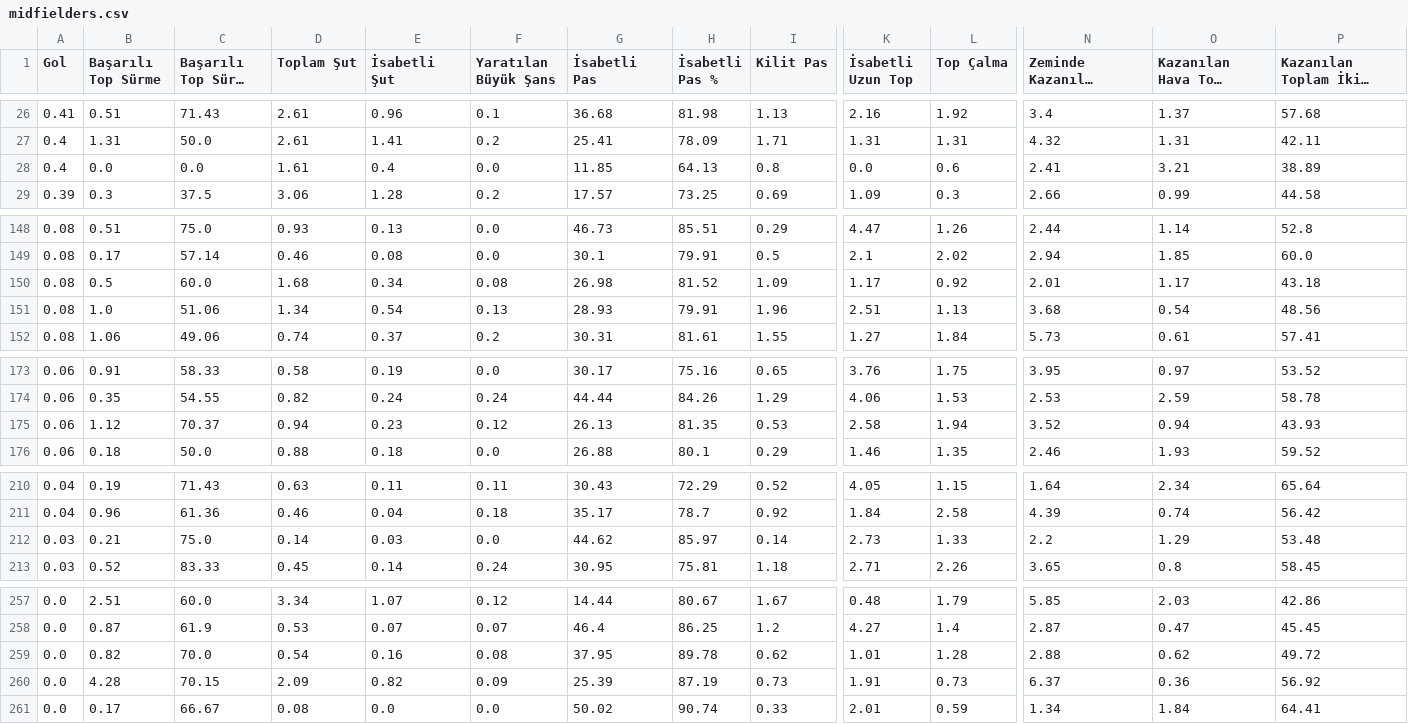
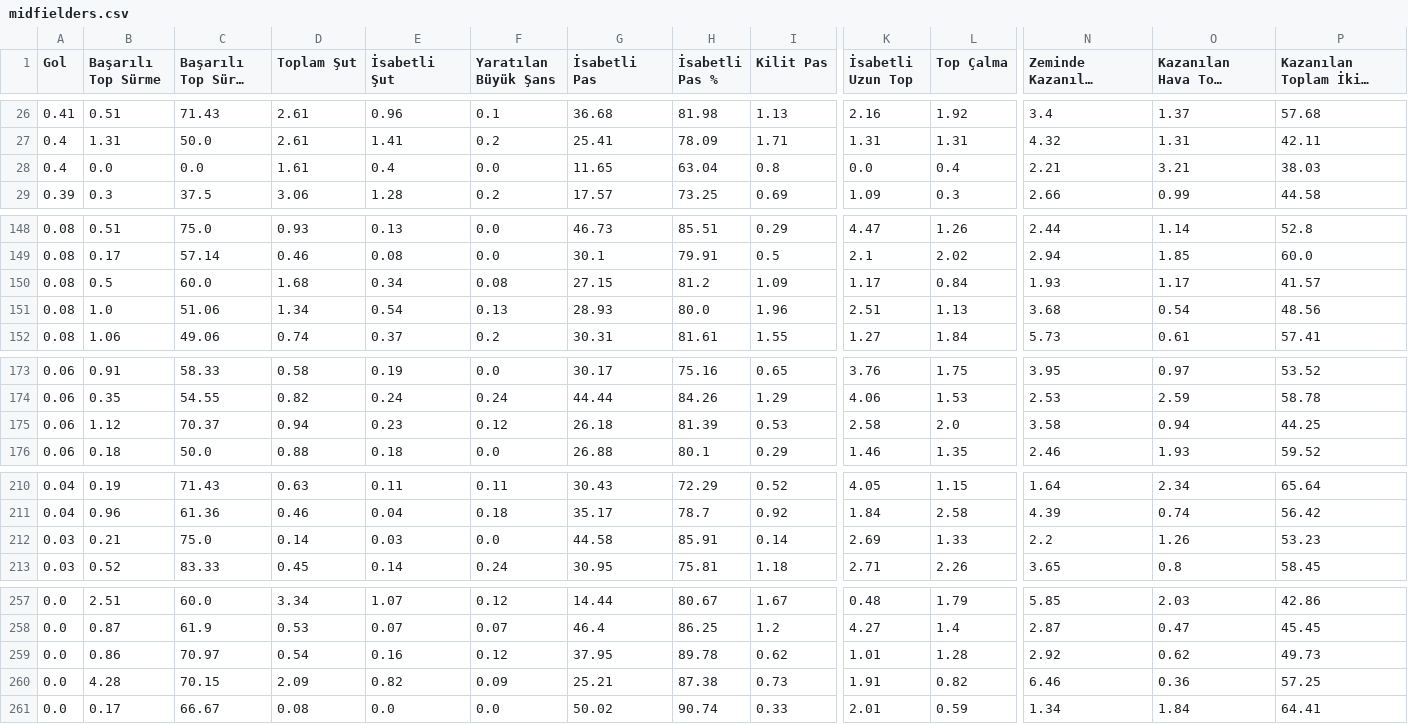
Before and after one commit to scatterradarcsv/csv_scatter_radar_15matches_per90_noPos, a CSV file: midfielders.csv, drawn as a sheet; only a part is shown, gaps mark what is left out; long unchanged cells end in …; the diff covers the shown part only; the diff names each change by its address in the sheet, - before the commit and + after, or states it on an @@ line.

Commit message:
Updated midfielders.csv

```diff
--- a/midfielders.csv
+++ b/midfielders.csv
-G28 (İsabetli Pas): 11.85
+G28 (İsabetli Pas): 11.65
-H28 (İsabetli Pas %): 64.13
+H28 (İsabetli Pas %): 63.04
-L28 (Top Çalma): 0.6
+L28 (Top Çalma): 0.4
-N28 (Zeminde Kazanılan İkili Mücadele): 2.41
+N28 (Zeminde Kazanılan İkili Mücadele): 2.21
-P28: 38.89
+P28: 38.03
-G150 (İsabetli Pas): 26.98
+G150 (İsabetli Pas): 27.15
-H150 (İsabetli Pas %): 81.52
+H150 (İsabetli Pas %): 81.2
-L150 (Top Çalma): 0.92
+L150 (Top Çalma): 0.84
-N150 (Zeminde Kazanılan İkili Mücadele): 2.01
+N150 (Zeminde Kazanılan İkili Mücadele): 1.93
-P150: 43.18
+P150: 41.57
-H151 (İsabetli Pas %): 79.91
+H151 (İsabetli Pas %): 80.0
-G175 (İsabetli Pas): 26.13
+G175 (İsabetli Pas): 26.18
-H175 (İsabetli Pas %): 81.35
+H175 (İsabetli Pas %): 81.39
-L175 (Top Çalma): 1.94
+L175 (Top Çalma): 2.0
-N175 (Zeminde Kazanılan İkili Mücadele): 3.52
+N175 (Zeminde Kazanılan İkili Mücadele): 3.58
-P175: 43.93
+P175: 44.25
-G212 (İsabetli Pas): 44.62
+G212 (İsabetli Pas): 44.58
-H212 (İsabetli Pas %): 85.97
+H212 (İsabetli Pas %): 85.91
-K212 (İsabetli Uzun Top): 2.73
+K212 (İsabetli Uzun Top): 2.69
-O212 (Kazanılan Hava Topu Mücadelesi): 1.29
+O212 (Kazanılan Hava Topu Mücadelesi): 1.26
-P212: 53.48
+P212: 53.23
-B259 (Başarılı Top Sürme): 0.82
+B259 (Başarılı Top Sürme): 0.86
-C259 (Başarılı Top Sürme %): 70.0
+C259 (Başarılı Top Sürme %): 70.97
-F259 (Yaratılan Büyük Şans): 0.08
+F259 (Yaratılan Büyük Şans): 0.12
-N259 (Zeminde Kazanılan İkili Mücadele): 2.88
+N259 (Zeminde Kazanılan İkili Mücadele): 2.92
-P259: 49.72
+P259: 49.73
-G260 (İsabetli Pas): 25.39
+G260 (İsabetli Pas): 25.21
-H260 (İsabetli Pas %): 87.19
+H260 (İsabetli Pas %): 87.38
-L260 (Top Çalma): 0.73
+L260 (Top Çalma): 0.82
-N260 (Zeminde Kazanılan İkili Mücadele): 6.37
+N260 (Zeminde Kazanılan İkili Mücadele): 6.46
-P260: 56.92
+P260: 57.25
```
Also changed, not shown: 22 edited cells elsewhere in this file.
